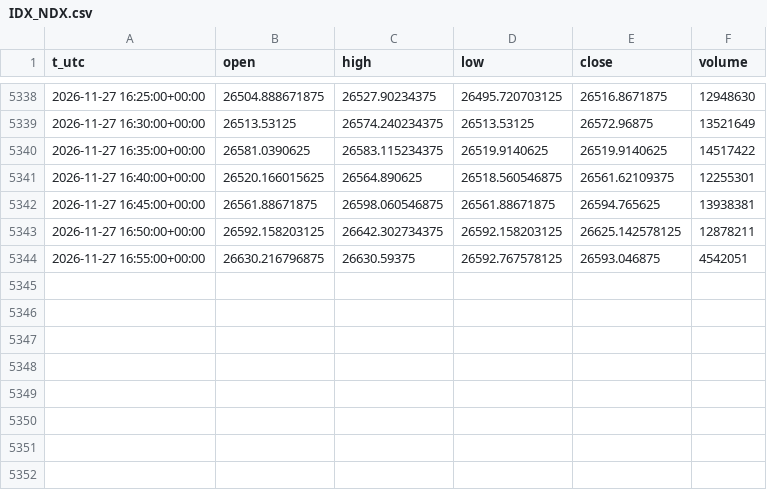
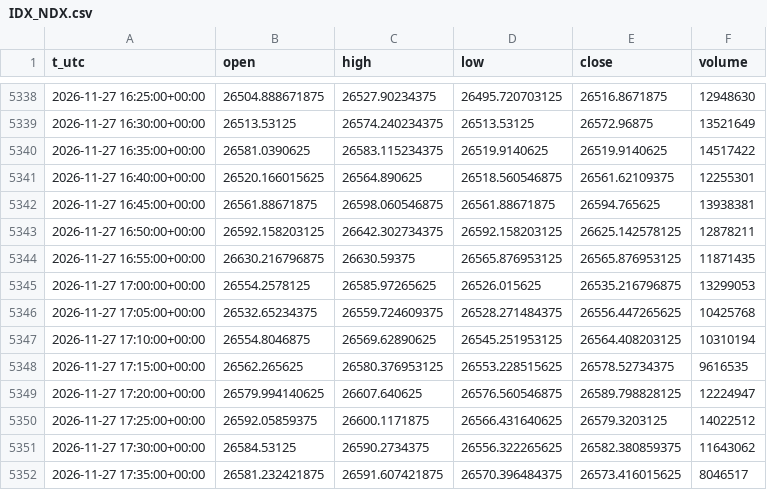
Before and after one commit to egedogann/piyasa-veri, a CSV file: data/m5/IDX_NDX.csv, drawn as a sheet; only a part is shown, gaps mark what is left out.

```diff
--- a/data/m5/IDX_NDX.csv
+++ b/data/m5/IDX_NDX.csv
@@ -5343,2 +5343,10 @@ t_utc,open,high,low,close,volume
 2026-11-27 16:50:00+00:00,26592.158203125,26642.302734375,26592.158203125,26625.142578125,12878211
-2026-11-27 16:55:00+00:00,26630.216796875,26630.59375,26592.767578125,26593.046875,4542051
+2026-11-27 16:55:00+00:00,26630.216796875,26630.59375,26565.876953125,26565.876953125,11871435
+2026-11-27 17:00:00+00:00,26554.2578125,26585.97265625,26526.015625,26535.216796875,13299053
+2026-11-27 17:05:00+00:00,26532.65234375,26559.724609375,26528.271484375,26556.447265625,10425768
+2026-11-27 17:10:00+00:00,26554.8046875,26569.62890625,26545.251953125,26564.408203125,10310194
+2026-11-27 17:15:00+00:00,26562.265625,26580.376953125,26553.228515625,26578.52734375,9616535
+2026-11-27 17:20:00+00:00,26579.994140625,26607.640625,26576.560546875,26589.798828125,12224947
+2026-11-27 17:25:00+00:00,26592.05859375,26600.1171875,26566.431640625,26579.3203125,14022512
+2026-11-27 17:30:00+00:00,26584.53125,26590.2734375,26556.322265625,26582.380859375,11643062
+2026-11-27 17:35:00+00:00,26581.232421875,26591.607421875,26570.396484375,26573.416015625,8046517
```
Also changed, not shown: data/d1/AMZN.csv, data/d1/IDX_VIX.csv, 37 other files.
